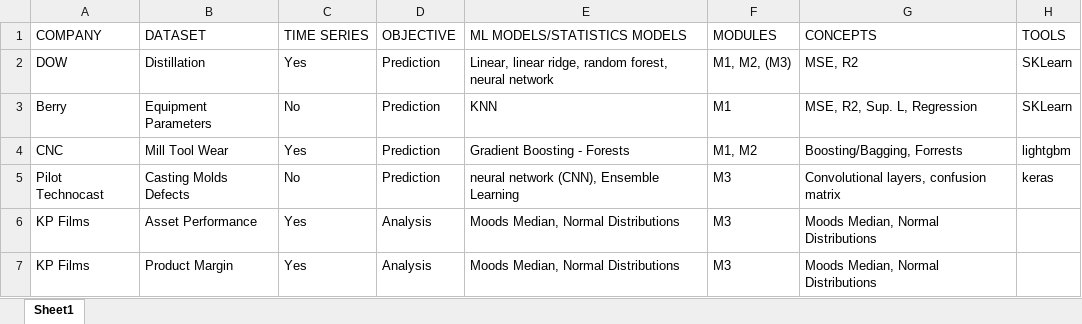
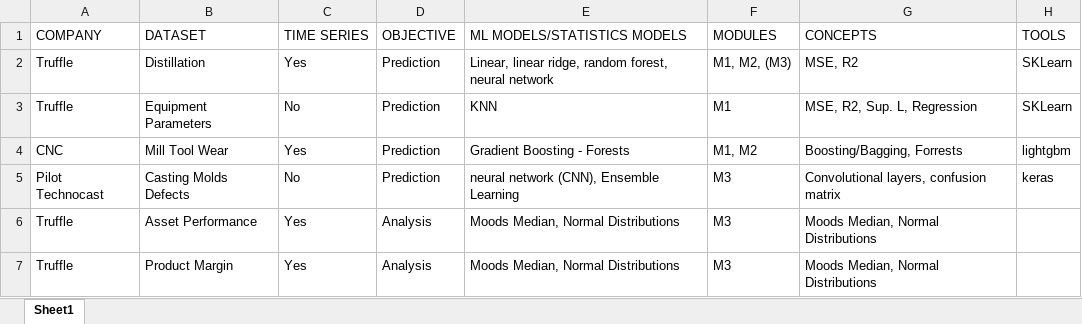
Before and after one commit to wesleybeckner/ds_for_engineers, an Excel workbook: data/datasets_info.xlsx, sheet Sheet1, drawn as a sheet; values as stored, in another font and other column widths than the file's, no borders; the diff names each change by its address in the sheet, - before the commit and + after, or states it on an @@ line.

Commit message:
data scrub

```diff
--- a/data/datasets_info.xlsx (sheet Sheet1)
+++ b/data/datasets_info.xlsx (sheet Sheet1)
-A2 (COMPANY): DOW
+A2 (COMPANY): Truffle
-A3 (COMPANY): Berry
+A3 (COMPANY): Truffle
-A6:A7 (COMPANY): KP Films
+A6:A7 (COMPANY): Truffle
```
Also changed, not shown: 1 other file.
